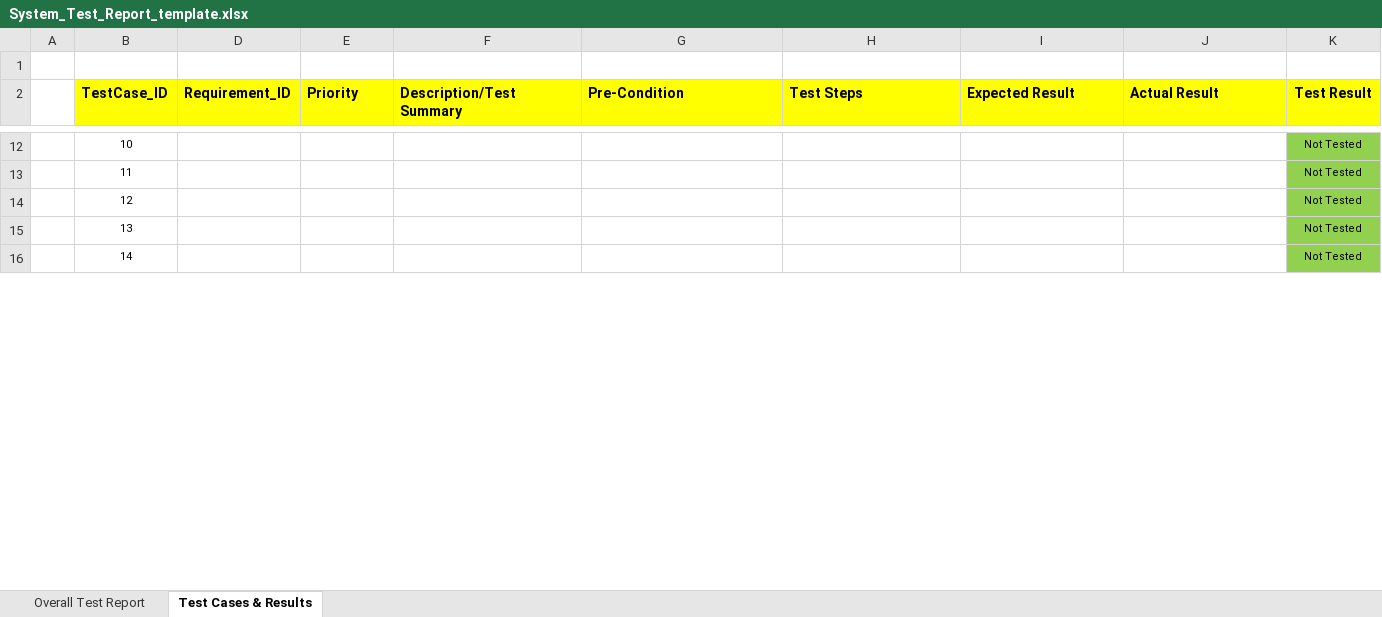
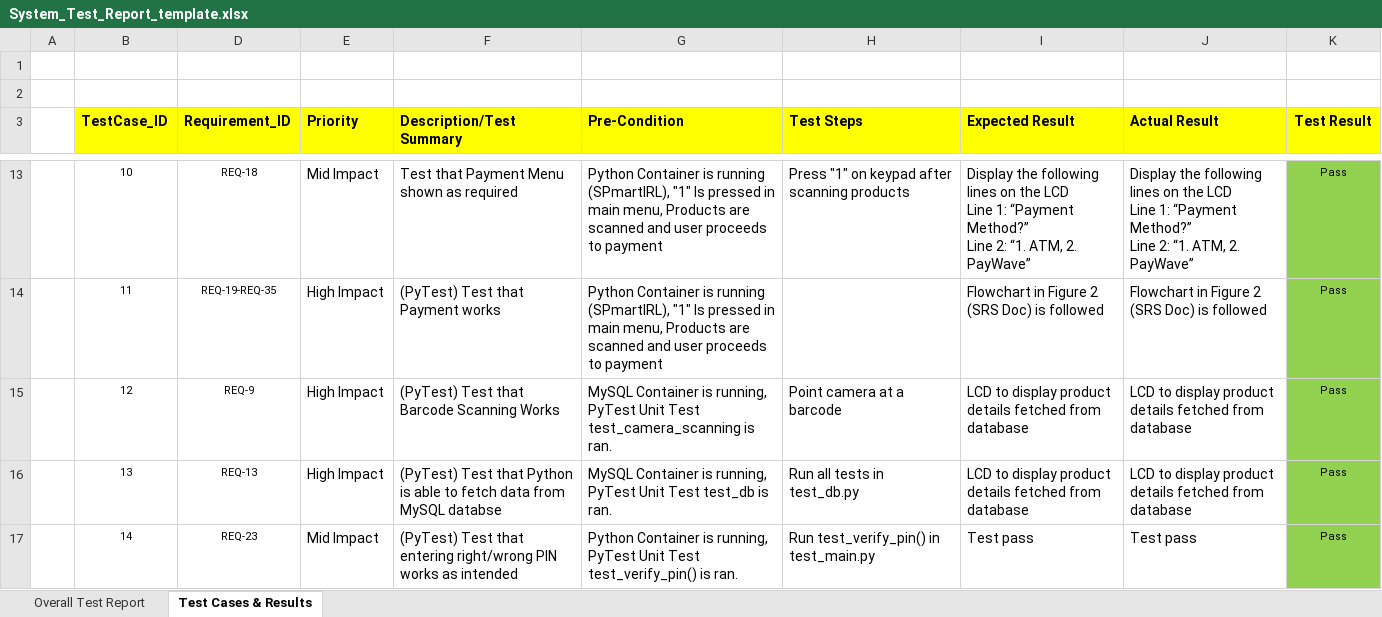
Before and after one commit to koize/spmart, an Excel workbook: docs/System_Test_Report_template.xlsx, sheet Test Cases & Results, drawn as a sheet; only a part is shown, gaps mark what is left out; values as stored, in another font and other column widths than the file's, no borders; conditional formats not drawn; addresses are those after the commit; ↵ is a line break in a cell; the diff covers the shown part only; the diff names each change by its address in the sheet, - before the commit and + after, or states it on an @@ line.

Commit message:
fill in test report, update SRS doc with contribution

```diff
--- a/docs/System_Test_Report_template.xlsx (sheet Test Cases & Results)
+++ b/docs/System_Test_Report_template.xlsx (sheet Test Cases & Results)
+row 2: (empty)
-D13 (Requirement_ID): (empty)
+D13 (Requirement_ID): REQ-18
-E13 (Priority): (empty)
+E13 (Priority): Mid Impact
-F13 (Description/Test Summary): (empty)
+F13 (Description/Test Summary): Test that Payment Menu shown as required
-G13:G14 (Pre-Condition): (empty)
+G13:G14 (Pre-Condition): Python Container is running (SPmartIRL), "1" Is pressed in main menu, Products are scanned and user proceeds to payment
-H13 (Test Steps): (empty)
+H13 (Test Steps): Press "1" on keypad after scanning products
-I13 (Expected Result): (empty)
+I13 (Expected Result): Display the following lines on the LCD ↵ Line 1: “Payment Method?” ↵ Line 2: “1. ATM, 2. PayWave”
-J13 (Actual Result): (empty)
+J13 (Actual Result): Display the following lines on the LCD ↵ Line 1: “Payment Method?” ↵ Line 2: “1. ATM, 2. PayWave”
-K13:K17 (Test Result): Not Tested
+K13:K17 (Test Result): Pass
-D14 (Requirement_ID): (empty)
+D14 (Requirement_ID): REQ-19-REQ-35
-E14:E16 (Priority): (empty)
+E14:E16 (Priority): High Impact
-F14 (Description/Test Summary): (empty)
+F14 (Description/Test Summary): (PyTest) Test that Payment works
-I14 (Expected Result): (empty)
+I14 (Expected Result): Flowchart in Figure 2 (SRS Doc) is followed
-J14 (Actual Result): (empty)
+J14 (Actual Result): Flowchart in Figure 2 (SRS Doc) is followed
-D15 (Requirement_ID): (empty)
+D15 (Requirement_ID): REQ-9
-F15 (Description/Test Summary): (empty)
+F15 (Description/Test Summary): (PyTest) Test that Barcode Scanning Works
-G15 (Pre-Condition): (empty)
+G15 (Pre-Condition): MySQL Container is running, PyTest Unit Test test_camera_scanning is ran.
-H15 (Test Steps): (empty)
+H15 (Test Steps): Point camera at a barcode
-I15:I16 (Expected Result): (empty)
+I15:I16 (Expected Result): LCD to display product details fetched from database
-J15:J16 (Actual Result): (empty)
+J15:J16 (Actual Result): LCD to display product details fetched from database
-D16 (Requirement_ID): (empty)
+D16 (Requirement_ID): REQ-13
-F16 (Description/Test Summary): (empty)
+F16 (Description/Test Summary): (PyTest) Test that Python is able to fetch data from MySQL databse
-G16 (Pre-Condition): (empty)
+G16 (Pre-Condition): MySQL Container is running, PyTest Unit Test test_db is ran.
-H16 (Test Steps): (empty)
+H16 (Test Steps): Run all tests in test_db.py
-D17 (Requirement_ID): (empty)
+D17 (Requirement_ID): REQ-23
-E17 (Priority): (empty)
+E17 (Priority): Mid Impact
-F17 (Description/Test Summary): (empty)
+F17 (Description/Test Summary): (PyTest) Test that entering right/wrong PIN works as intended
-G17 (Pre-Condition): (empty)
+G17 (Pre-Condition): Python Container is running, PyTest Unit Test test_verify_pin() is ran.
-H17 (Test Steps): (empty)
+H17 (Test Steps): Run test_verify_pin() in test_main.py
-I17 (Expected Result): (empty)
+I17 (Expected Result): Test pass
-J17 (Actual Result): (empty)
+J17 (Actual Result): Test pass
```
Also changed, not shown: 5 removed rows and 77 edited cells elsewhere in this sheet, sheet Overall Test Report, formulas that keep their value, charts or pictures, 1 other file.
